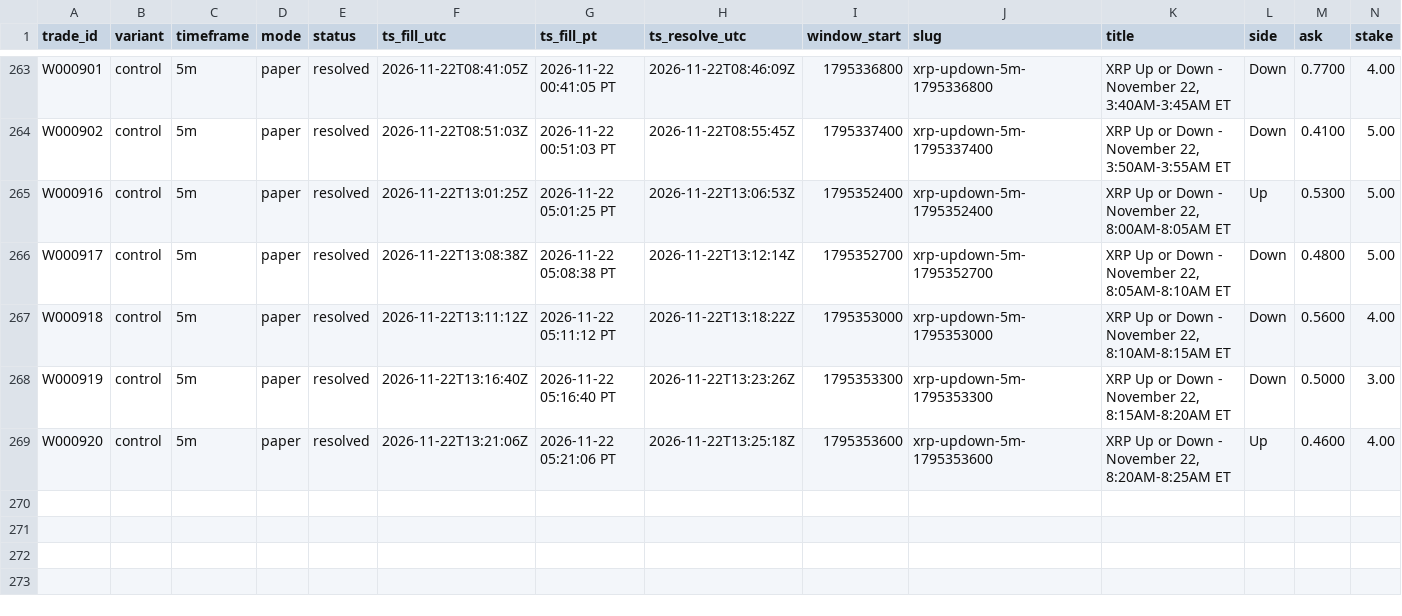
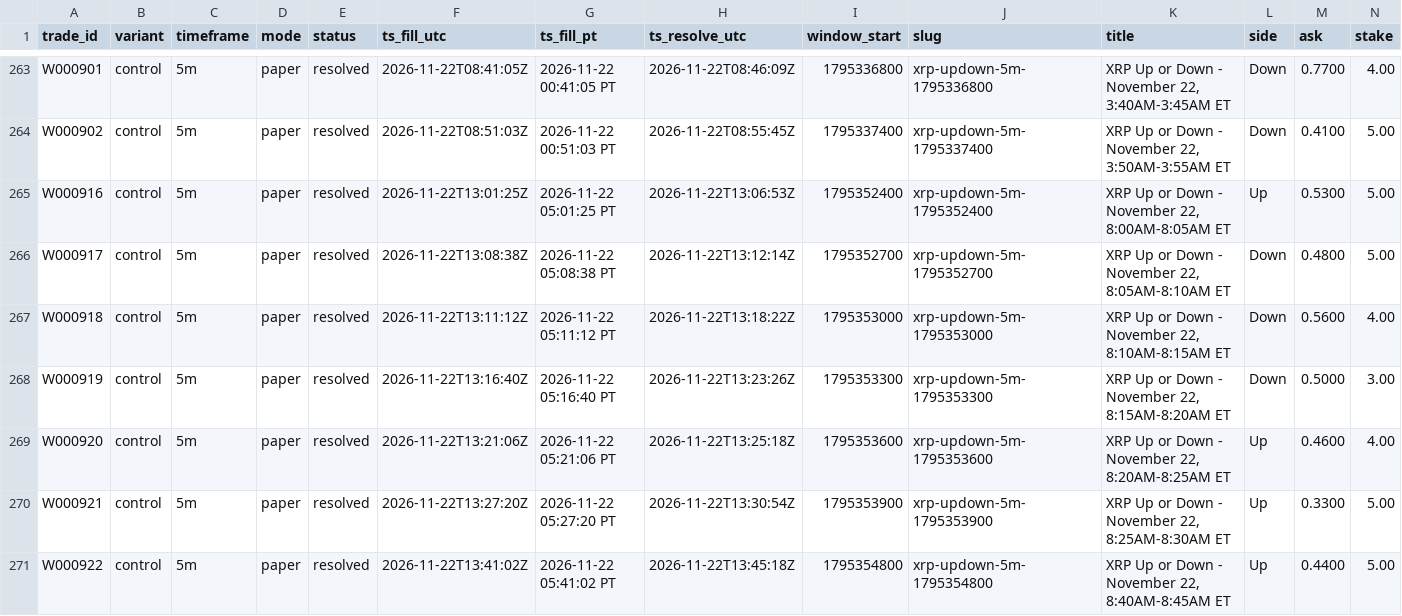
Before and after one commit to michaeldeuchar-dotcom/xrp-paper-bot, a CSV file: data/week1/trades_control.csv, drawn as a sheet; only a part is shown, gaps mark what is left out; rows hold the shown columns only; the diff names each change by its address in the sheet, - before the commit and + after, or states it on an @@ line.

```diff
--- a/data/week1/trades_control.csv
+++ b/data/week1/trades_control.csv
+row 270: W000921 | control | 5m | paper | resolved | 2026-11-22T13:27:20Z | 2026-11-22 05:27:20 PT | 2026-11-22T13:30:54Z | 1795353900 | xrp-updown-5m-1795353900 | XRP Up or Down - November 22, 8:25AM-8:30AM ET | Up | 0.3300 | 5.00
+row 271: W000922 | control | 5m | paper | resolved | 2026-11-22T13:41:02Z | 2026-11-22 05:41:02 PT | 2026-11-22T13:45:18Z | 1795354800 | xrp-updown-5m-1795354800 | XRP Up or Down - November 22, 8:40AM-8:45AM ET | Up | 0.4400 | 5.00
```
Also changed, not shown: data/week1/decisions_tail.csv, 4 other files.
